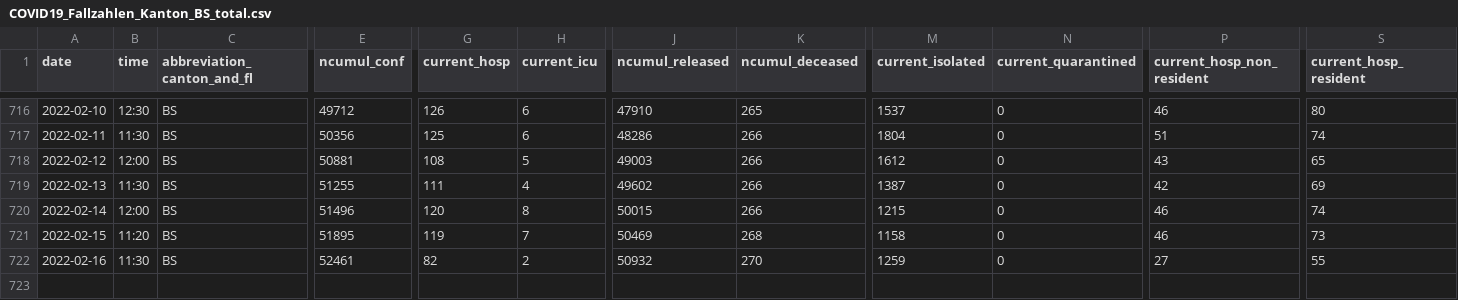
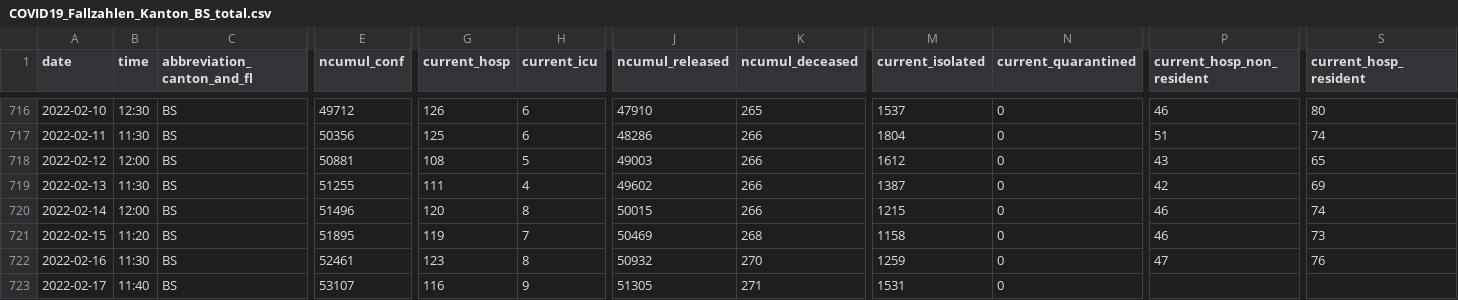
Before and after one commit to openZH/covid_19, a CSV file: fallzahlen_kanton_total_csv_v2/COVID19_Fallzahlen_Kanton_BS_total.csv, drawn as a sheet; only a part is shown, gaps mark what is left out; rows hold the shown columns only; the diff names each change by its address in the sheet, - before the commit and + after, or states it on an @@ line.

Commit message:
Update COVID19_Fallzahlen_Kanton_BS_total.csv from scraper

```diff
--- a/fallzahlen_kanton_total_csv_v2/COVID19_Fallzahlen_Kanton_BS_total.csv
+++ b/fallzahlen_kanton_total_csv_v2/COVID19_Fallzahlen_Kanton_BS_total.csv
-G722 (current_hosp): 82
+G722 (current_hosp): 123
-H722 (current_icu): 2
+H722 (current_icu): 8
-P722 (current_hosp_non_resident): 27
+P722 (current_hosp_non_resident): 47
-S722 (current_hosp_resident): 55
+S722 (current_hosp_resident): 76
+row 723: 2022-02-17 | 11:40 | BS | 53107 | 116 | 9 | 51305 | 271 | 1531 | 0
```
